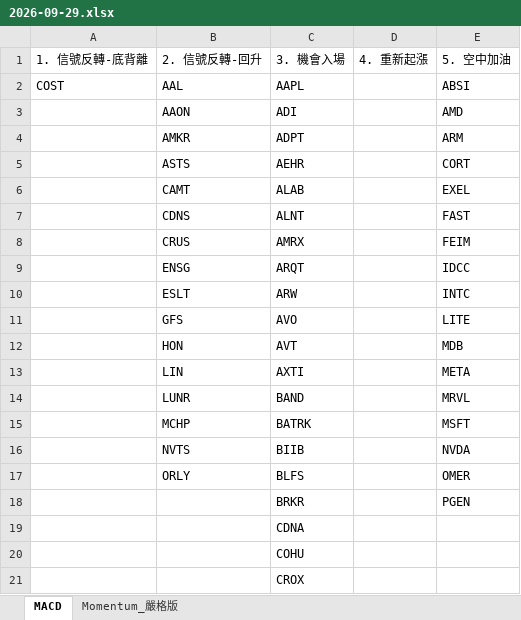
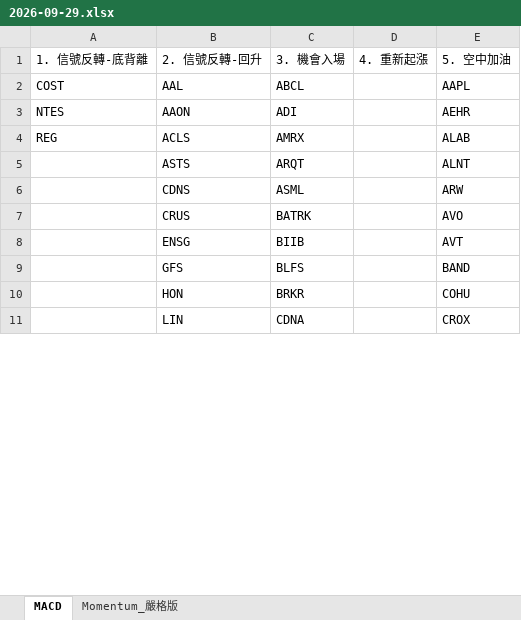
Before and after one commit to Kira11-ja/macd-scanner, an Excel workbook: results/2026-09-29.xlsx, sheet MACD, drawn as a sheet; only a part is shown; values as stored, in another font and other column widths than the file's, no borders; removed rows and columns are numbered as before the commit, all else as after; the diff covers the shown part only; the diff names each change by its address in the sheet, - before the commit and + after, or states it on an @@ line.

```diff
--- a/results/2026-09-29.xlsx (sheet MACD)
+++ b/results/2026-09-29.xlsx (sheet MACD)
-C2: AAPL
+C2: ABCL
-E2: ABSI
+E2: AAPL
-A3: (empty)
+A3: NTES
-E3: AMD
+E3: AEHR
-row 4:  | AMKR | ADPT |  | ARM
-row 5:  | ASTS | AEHR |  | CORT
-row 6:  | CAMT | ALAB |  | EXEL
-row 7:  | CDNS | ALNT |  | FAST
-A4: (empty)
+A4: REG
-B4: CRUS
+B4: ACLS
-E4: FEIM
+E4: ALAB
-B5: ENSG
+B5: ASTS
-E5: IDCC
+E5: ALNT
-row 10:  | ESLT | ARW |  | INTC
-row 11:  | GFS | AVO |  | LITE
-row 12:  | HON | AVT |  | MDB
-row 13:  | LIN | AXTI |  | META
-row 14:  | LUNR | BAND |  | MRVL
+row 6:  | CDNS | ASML |  | ARW
-B7: MCHP
+B7: CRUS
-E7: MSFT
+E7: AVO
-B8: NVTS
+B8: ENSG
-E8: NVDA
+E8: AVT
-B9: ORLY
+B9: GFS
-E9: OMER
+E9: BAND
-B10: (empty)
+B10: HON
-E10: PGEN
+E10: COHU
-B11: (empty)
+B11: LIN
-E11: (empty)
+E11: CROX
-row 20:  |  | COHU
-row 21:  |  | CROX
```
Also changed, not shown: 19 added rows, 17 removed rows and 22 edited cells elsewhere in this sheet, sheet Momentum_嚴格版, 1 other file.
